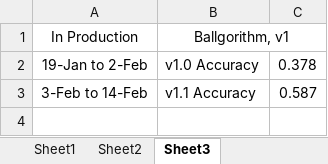
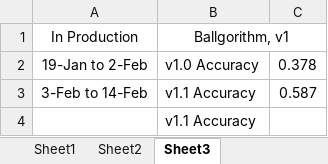
Before and after one commit to ballgorithm/NBA_Projections, an Excel workbook: future.xlsx, sheet Sheet3, drawn as a sheet; values as stored, in another font and other column widths than the file's, no borders; conditional formats not drawn; the diff names each change by its address in the sheet, - before the commit and + after, or states it on an @@ line.

```diff
--- a/future.xlsx (sheet Sheet3)
+++ b/future.xlsx (sheet Sheet3)
+row 4:  | v1.1 Accuracy
```
Also changed, not shown: sheet Sheet1, sheet Sheet2, charts or pictures, NBA2324.xlsx, espn_comparison.xlsx, 2 other files.
